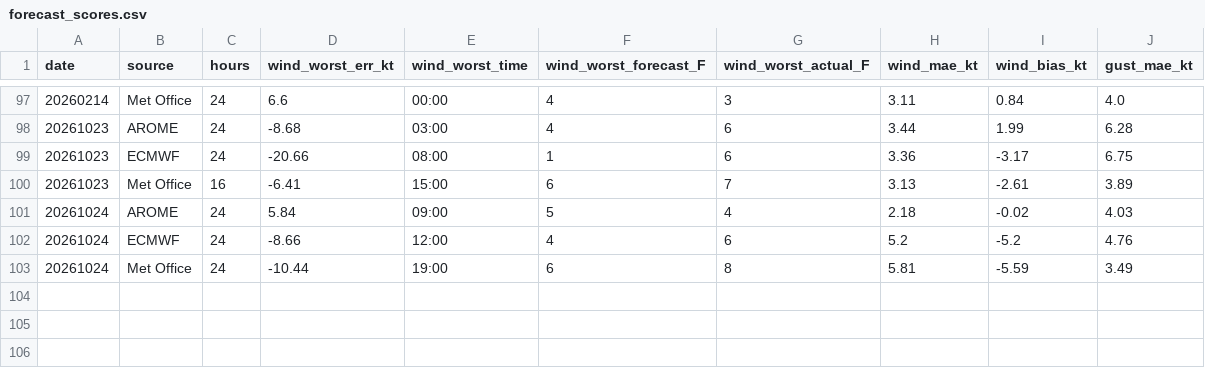
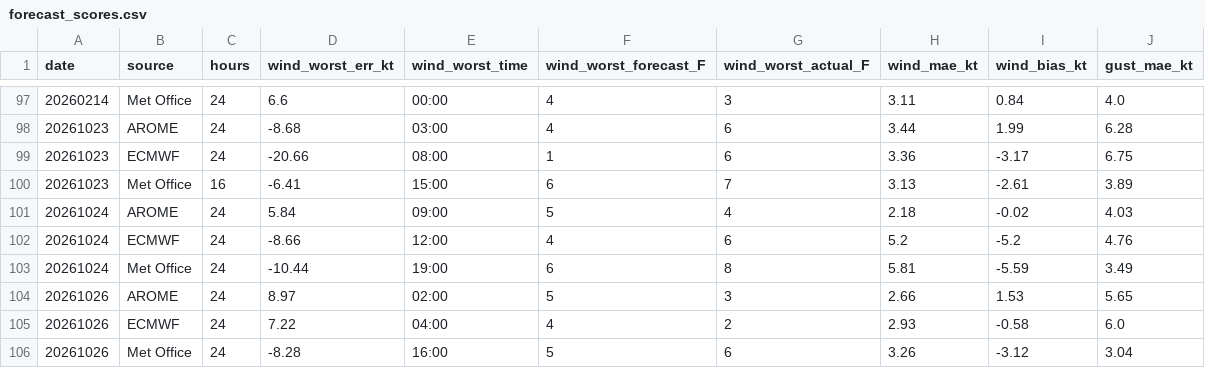
Before and after one commit to Axonproj/wind_graphs, a CSV file: data/forecast_scores.csv, drawn as a sheet; only a part is shown, gaps mark what is left out; the diff names each change by its address in the sheet, - before the commit and + after, or states it on an @@ line.

Commit message:
Automated update (data + graphs) on 2026-10-27 14:01:39

```diff
--- a/data/forecast_scores.csv
+++ b/data/forecast_scores.csv
+row 104: 20261026 | AROME | 24 | 8.97 | 02:00 | 5 | 3 | 2.66 | 1.53 | 5.65
+row 105: 20261026 | ECMWF | 24 | 7.22 | 04:00 | 4 | 2 | 2.93 | -0.58 | 6.0
+row 106: 20261026 | Met Office | 24 | -8.28 | 16:00 | 5 | 6 | 3.26 | -3.12 | 3.04
```
Also changed, not shown: 5 other files.
